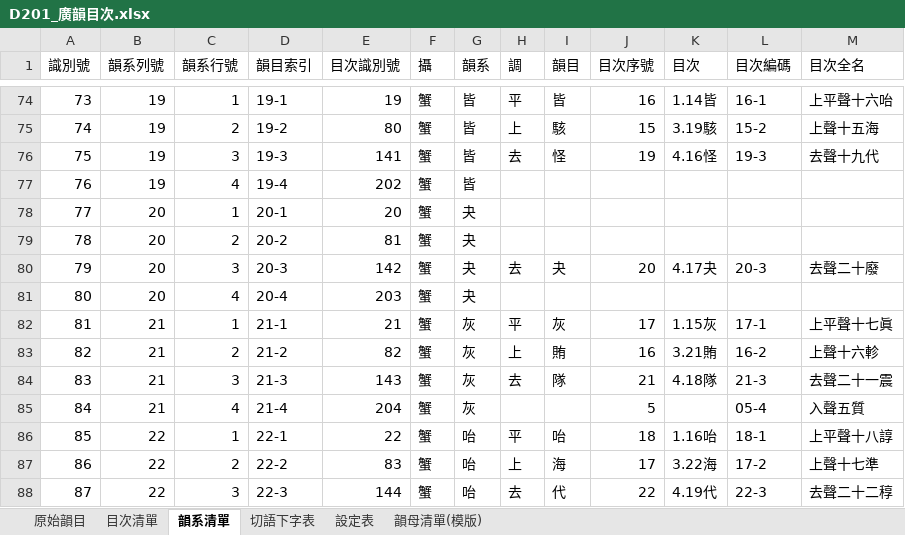
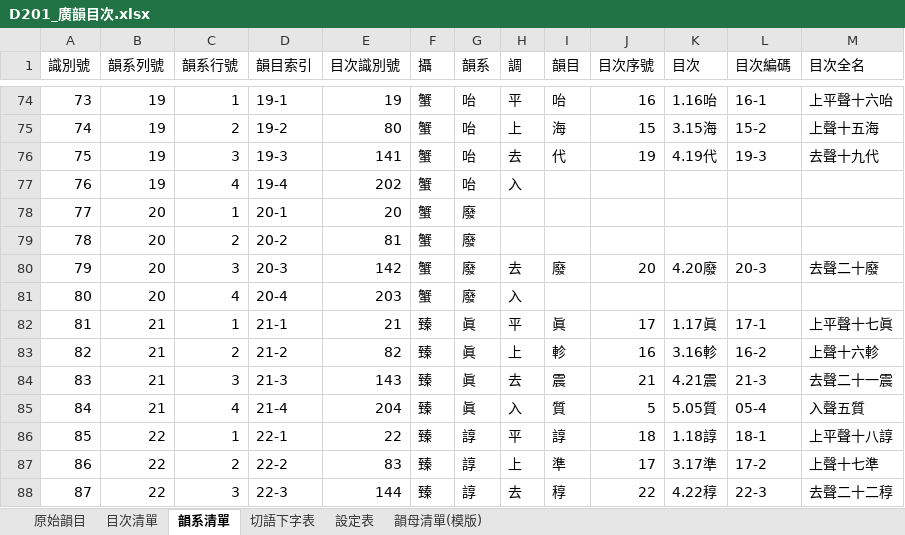
Before and after one commit to AlanJui/Piau-Im, an Excel workbook: docs/D201_廣韻目次.xlsx, sheet 韻系清單, drawn as a sheet; only a part is shown, gaps mark what is left out; values as stored, in another font and other column widths than the file's, no cell formats; table styles not drawn; the diff covers the shown part only; the diff names each change by its address in the sheet, - before the commit and + after, or states it on an @@ line.

```diff
--- a/docs/D201_廣韻目次.xlsx (sheet 韻系清單)
+++ b/docs/D201_廣韻目次.xlsx (sheet 韻系清單)
-G74:G77 (韻系): 皆
+G74:G77 (韻系): 咍
-I74 (韻目): 皆
+I74 (韻目): 咍
-K74 (目次): 1.14皆
+K74 (目次): 1.16咍
-I75 (韻目): 駭
+I75 (韻目): 海
-K75 (目次): 3.19駭
+K75 (目次): 3.15海
-I76 (韻目): 怪
+I76 (韻目): 代
-K76 (目次): 4.16怪
+K76 (目次): 4.19代
-H77 (調): (empty)
+H77 (調): 入
-G78:G81 (韻系): 夬
+G78:G81 (韻系): 廢
-I80 (韻目): 夬
+I80 (韻目): 廢
-K80 (目次): 4.17夬
+K80 (目次): 4.20廢
-H81 (調): (empty)
+H81 (調): 入
-F82:F88 (攝): 蟹
+F82:F88 (攝): 臻
-G82:G85 (韻系): 灰
+G82:G85 (韻系): 眞
-I82 (韻目): 灰
+I82 (韻目): 眞
-K82 (目次): 1.15灰
+K82 (目次): 1.17眞
-I83 (韻目): 賄
+I83 (韻目): 軫
-K83 (目次): 3.21賄
+K83 (目次): 3.16軫
-I84 (韻目): 隊
+I84 (韻目): 震
-K84 (目次): 4.18隊
+K84 (目次): 4.21震
-H85 (調): (empty)
+H85 (調): 入
-I85 (韻目): (empty)
+I85 (韻目): 質
-K85 (目次): (empty)
+K85 (目次): 5.05質
-G86:G88 (韻系): 咍
+G86:G88 (韻系): 諄
-I86 (韻目): 咍
+I86 (韻目): 諄
-K86 (目次): 1.16咍
+K86 (目次): 1.18諄
-I87 (韻目): 海
+I87 (韻目): 準
-K87 (目次): 3.22海
+K87 (目次): 3.17準
-I88 (韻目): 代
+I88 (韻目): 稕
-K88 (目次): 4.19代
+K88 (目次): 4.22稕
```
Also changed, not shown: 729 edited cells elsewhere in this sheet, sheet 目次清單, sheet 原始韻目, sheet 切語下字表, sheet 韻母清單(模版), cell formats, formulas that keep their value, 4 other files.
